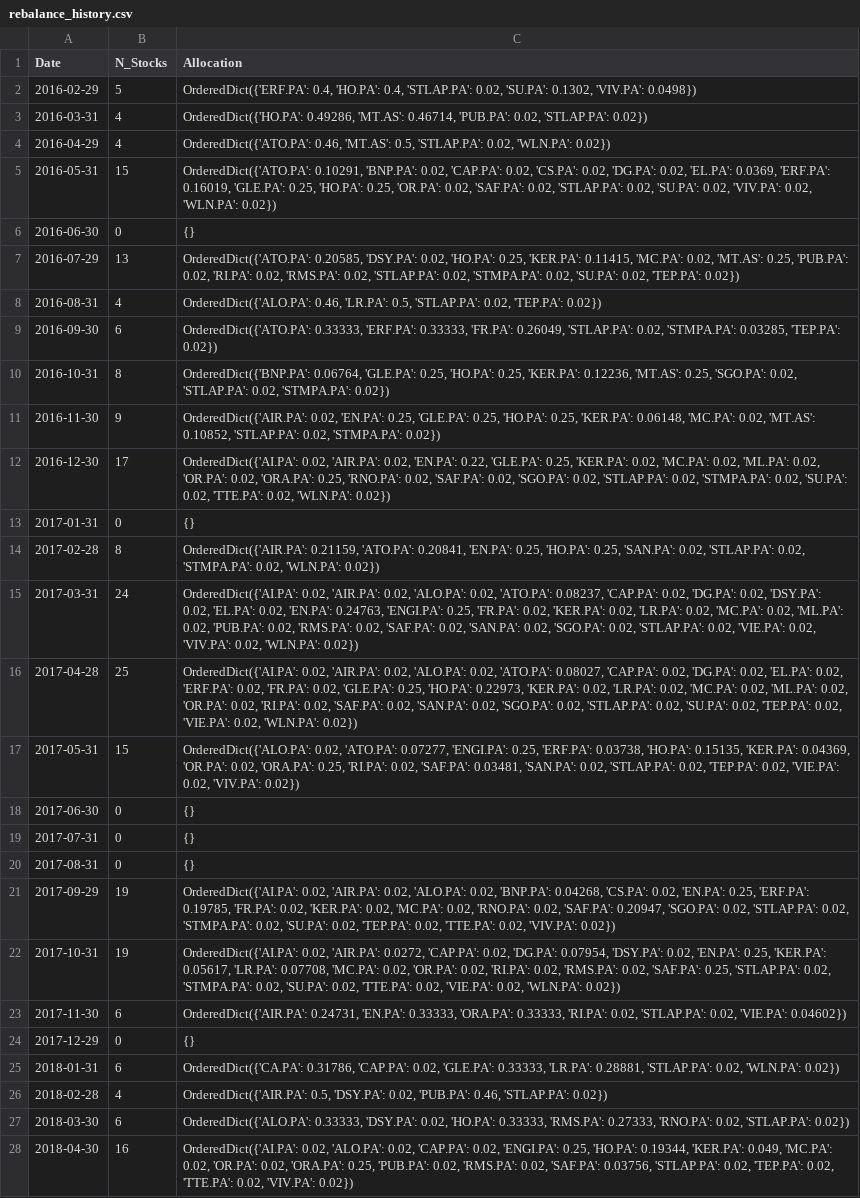
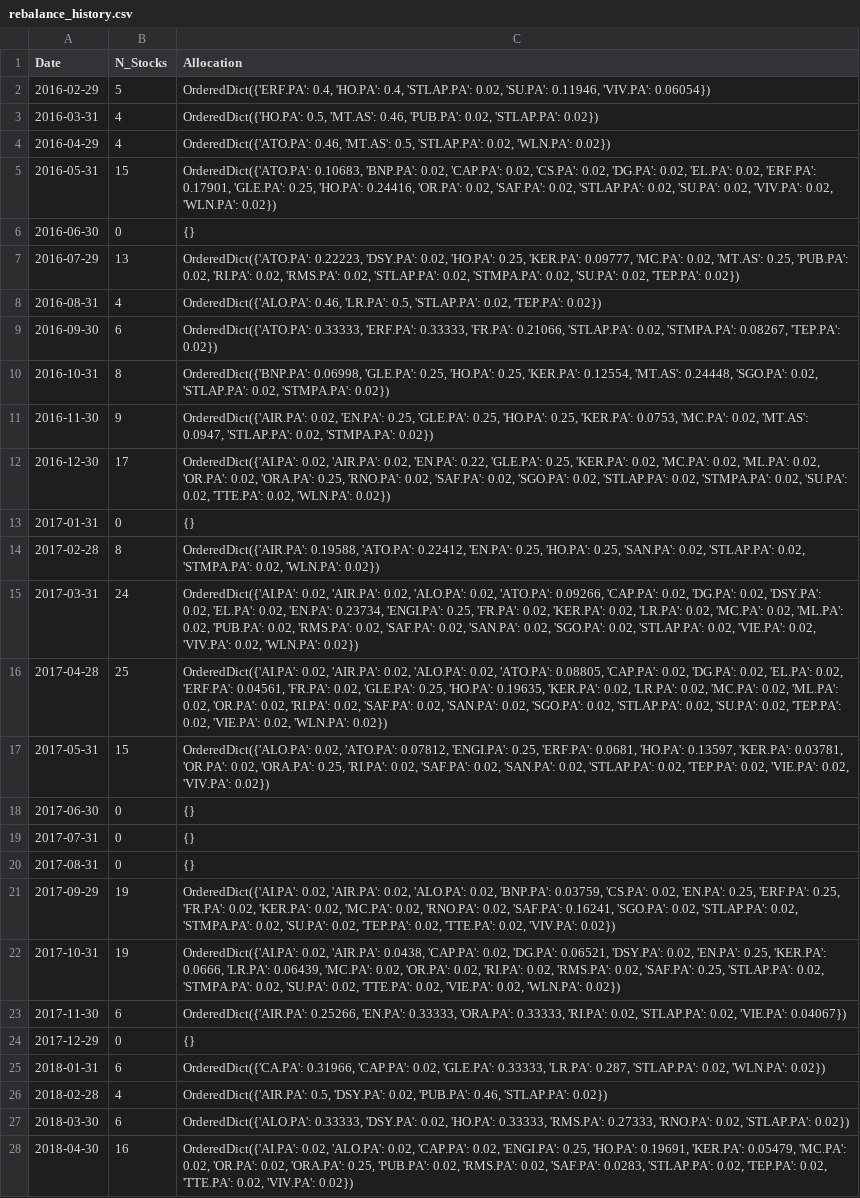
Before and after one commit to SORADATA/CAC40-Quantitative-Analysis-Predictive-Asset-Allocation, a CSV file: rebalance_history.csv, drawn as a sheet; only a part is shown; the diff covers the shown part only; the diff names each change by its address in the sheet, - before the commit and + after, or states it on an @@ line.

```diff
--- a/rebalance_history.csv
+++ b/rebalance_history.csv
-C2 (Allocation): …0.02, 'SU.PA': 0.1302, 'VIV.PA': 0.0498})
+C2 (Allocation): …0.02, 'SU.PA': 0.11946, 'VIV.PA': 0.06054})
-C3 (Allocation): OrderedDict({'HO.PA': 0.49286, 'MT.AS': 0.46714, 'PUB.PA': 0.02,…
+C3 (Allocation): OrderedDict({'HO.PA': 0.5, 'MT.AS': 0.46, 'PUB.PA': 0.02,…
-C5 (Allocation): OrderedDict({'ATO.PA': 0.10291, 'BNP.PA': 0.02, 'CAP.PA': 0.02, 'CS.PA': 0.02, 'DG.PA': 0.02, 'EL.PA': 0.0369, 'ERF.PA': 0.16019, 'GLE.PA': 0.25, 'HO.PA': 0.25, 'OR.PA': 0.02,…
+C5 (Allocation): OrderedDict({'ATO.PA': 0.10683, 'BNP.PA': 0.02, 'CAP.PA': 0.02, 'CS.PA': 0.02, 'DG.PA': 0.02, 'EL.PA': 0.02, 'ERF.PA': 0.17901, 'GLE.PA': 0.25, 'HO.PA': 0.24416, 'OR.PA': 0.02,…
-C7 (Allocation): OrderedDict({'ATO.PA': 0.20585, 'DSY.PA': 0.02, 'HO.PA': 0.25, 'KER.PA': 0.11415, 'MC.PA': 0.02,…
+C7 (Allocation): OrderedDict({'ATO.PA': 0.22223, 'DSY.PA': 0.02, 'HO.PA': 0.25, 'KER.PA': 0.09777, 'MC.PA': 0.02,…
-C9 (Allocation): …0.33333, 'FR.PA': 0.26049, 'STLAP.PA': 0.02, 'STMPA.PA': 0.03285, 'TEP.PA': 0.02})
+C9 (Allocation): …0.33333, 'FR.PA': 0.21066, 'STLAP.PA': 0.02, 'STMPA.PA': 0.08267, 'TEP.PA': 0.02})
-C10 (Allocation): OrderedDict({'BNP.PA': 0.06764, 'GLE.PA': 0.25, 'HO.PA': 0.25, 'KER.PA': 0.12236, 'MT.AS': 0.25, 'SGO.PA': 0.02,…
+C10 (Allocation): OrderedDict({'BNP.PA': 0.06998, 'GLE.PA': 0.25, 'HO.PA': 0.25, 'KER.PA': 0.12554, 'MT.AS': 0.24448, 'SGO.PA': 0.02,…
-C11 (Allocation): …0.25, 'KER.PA': 0.06148, 'MC.PA': 0.02, 'MT.AS': 0.10852, 'STLAP.PA': 0.02,…
+C11 (Allocation): …0.25, 'KER.PA': 0.0753, 'MC.PA': 0.02, 'MT.AS': 0.0947, 'STLAP.PA': 0.02,…
-C14 (Allocation): OrderedDict({'AIR.PA': 0.21159, 'ATO.PA': 0.20841, 'EN.PA': 0.25,…
+C14 (Allocation): OrderedDict({'AIR.PA': 0.19588, 'ATO.PA': 0.22412, 'EN.PA': 0.25,…
-C15 (Allocation): …0.02, 'ATO.PA': 0.08237, 'CAP.PA': 0.02, 'DG.PA': 0.02, 'DSY.PA': 0.02, 'EL.PA': 0.02, 'EN.PA': 0.24763, 'ENGI.PA': 0.25,…
+C15 (Allocation): …0.02, 'ATO.PA': 0.09266, 'CAP.PA': 0.02, 'DG.PA': 0.02, 'DSY.PA': 0.02, 'EL.PA': 0.02, 'EN.PA': 0.23734, 'ENGI.PA': 0.25,…
-C16 (Allocation): …0.02, 'ATO.PA': 0.08027, 'CAP.PA': 0.02, 'DG.PA': 0.02, 'EL.PA': 0.02, 'ERF.PA': 0.02, 'FR.PA': 0.02, 'GLE.PA': 0.25, 'HO.PA': 0.22973, 'KER.PA': 0.02,…
+C16 (Allocation): …0.02, 'ATO.PA': 0.08805, 'CAP.PA': 0.02, 'DG.PA': 0.02, 'EL.PA': 0.02, 'ERF.PA': 0.04561, 'FR.PA': 0.02, 'GLE.PA': 0.25, 'HO.PA': 0.19635, 'KER.PA': 0.02,…
-C17 (Allocation): …0.02, 'ATO.PA': 0.07277, 'ENGI.PA': 0.25, 'ERF.PA': 0.03738, 'HO.PA': 0.15135, 'KER.PA': 0.04369, 'OR.PA': 0.02, 'ORA.PA': 0.25, 'RI.PA': 0.02, 'SAF.PA': 0.03481, 'SAN.PA': 0.02,…
+C17 (Allocation): …0.02, 'ATO.PA': 0.07812, 'ENGI.PA': 0.25, 'ERF.PA': 0.0681, 'HO.PA': 0.13597, 'KER.PA': 0.03781, 'OR.PA': 0.02, 'ORA.PA': 0.25, 'RI.PA': 0.02, 'SAF.PA': 0.02, 'SAN.PA': 0.02,…
-C21 (Allocation): …0.02, 'BNP.PA': 0.04268, 'CS.PA': 0.02, 'EN.PA': 0.25, 'ERF.PA': 0.19785, 'FR.PA': 0.02, 'KER.PA': 0.02, 'MC.PA': 0.02, 'RNO.PA': 0.02, 'SAF.PA': 0.20947, 'SGO.PA': 0.02,…
+C21 (Allocation): …0.02, 'BNP.PA': 0.03759, 'CS.PA': 0.02, 'EN.PA': 0.25, 'ERF.PA': 0.25, 'FR.PA': 0.02, 'KER.PA': 0.02, 'MC.PA': 0.02, 'RNO.PA': 0.02, 'SAF.PA': 0.16241, 'SGO.PA': 0.02,…
-C22 (Allocation): …0.02, 'AIR.PA': 0.0272, 'CAP.PA': 0.02, 'DG.PA': 0.07954, 'DSY.PA': 0.02, 'EN.PA': 0.25, 'KER.PA': 0.05617, 'LR.PA': 0.07708, 'MC.PA': 0.02,…
+C22 (Allocation): …0.02, 'AIR.PA': 0.0438, 'CAP.PA': 0.02, 'DG.PA': 0.06521, 'DSY.PA': 0.02, 'EN.PA': 0.25, 'KER.PA': 0.0666, 'LR.PA': 0.06439, 'MC.PA': 0.02,…
-C23 (Allocation): OrderedDict({'AIR.PA': 0.24731, 'EN.PA': 0.33333, 'ORA.PA': 0.33333, 'RI.PA': 0.02, 'STLAP.PA': 0.02, 'VIE.PA': 0.04602})
+C23 (Allocation): OrderedDict({'AIR.PA': 0.25266, 'EN.PA': 0.33333, 'ORA.PA': 0.33333, 'RI.PA': 0.02, 'STLAP.PA': 0.02, 'VIE.PA': 0.04067})
-C25 (Allocation): OrderedDict({'CA.PA': 0.31786, 'CAP.PA': 0.02, 'GLE.PA': 0.33333, 'LR.PA': 0.28881, 'STLAP.PA': 0.02,…
+C25 (Allocation): OrderedDict({'CA.PA': 0.31966, 'CAP.PA': 0.02, 'GLE.PA': 0.33333, 'LR.PA': 0.287, 'STLAP.PA': 0.02,…
-C28 (Allocation): …0.25, 'HO.PA': 0.19344, 'KER.PA': 0.049, 'MC.PA': 0.02, 'OR.PA': 0.02, 'ORA.PA': 0.25, 'PUB.PA': 0.02, 'RMS.PA': 0.02, 'SAF.PA': 0.03756, 'STLAP.PA': 0.02,…
+C28 (Allocation): …0.25, 'HO.PA': 0.19691, 'KER.PA': 0.05479, 'MC.PA': 0.02, 'OR.PA': 0.02, 'ORA.PA': 0.25, 'PUB.PA': 0.02, 'RMS.PA': 0.02, 'SAF.PA': 0.0283, 'STLAP.PA': 0.02,…
```
Also changed, not shown: 47 edited cells elsewhere in this file, latest_signals.csv, 4 other files.
